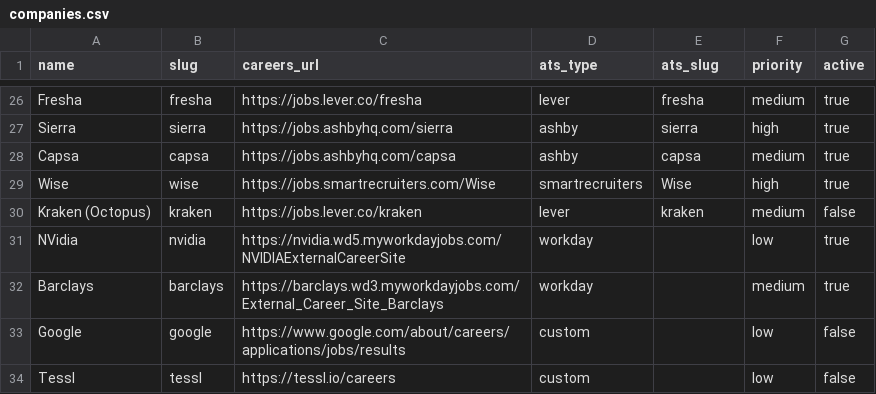
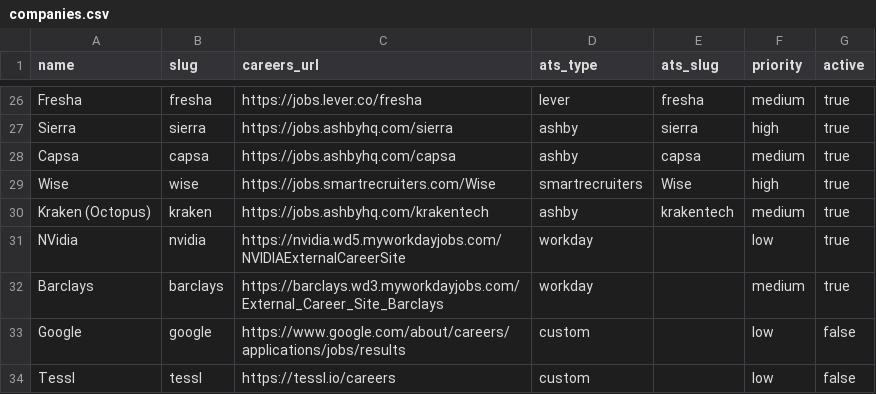
Before and after one commit to ssarunic/job-radar, a CSV file: config/companies.csv, drawn as a sheet; only a part is shown, gaps mark what is left out.

Commit message:
Fix Kraken: wrong company (crypto exchange, not Octopus's Kraken Technologies) (#50)
The "Kraken (Octopus)" row pointed at jobs.lever.co/kraken — the Kraken crypto
exchange (now empty), not Octopus Energy's UK software arm. Repoint to the real
Kraken Technologies board: Ashby jobs.ashbyhq.com/krakentech (42 roles, London-heavy),
and re-activate.

```diff
--- a/config/companies.csv
+++ b/config/companies.csv
@@ -29,3 +29,3 @@ Capsa,capsa,https://jobs.ashbyhq.com/capsa,ashby,capsa,medium,true
 Wise,wise,https://jobs.smartrecruiters.com/Wise,smartrecruiters,Wise,high,true
-Kraken (Octopus),kraken,https://jobs.lever.co/kraken,lever,kraken,medium,false
+Kraken (Octopus),kraken,https://jobs.ashbyhq.com/krakentech,ashby,krakentech,medium,true
 NVidia,nvidia,https://nvidia.wd5.myworkdayjobs.com/NVIDIAExternalCareerSite,workday,,low,true
```
